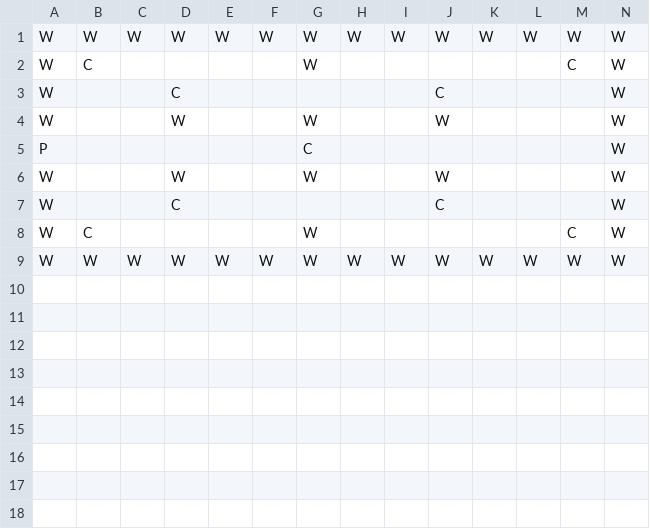
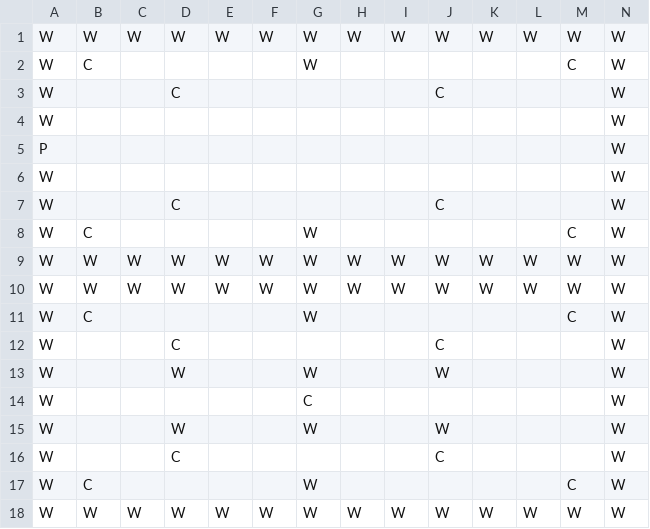
Before and after one commit to AnlayKor/Pygame-Project, a CSV file: data/levels/level1/room3.csv, drawn as a sheet.

```diff
--- a/data/levels/level1/room3.csv
+++ b/data/levels/level1/room3.csv
@@ -3,4 +3,13 @@ W,C, , , , ,W, , , , , ,C,W
 W, , ,C, , , , , ,C, , , ,W
+W, , , , , , , , , , , , ,W
+P, , , , , , , , , , , , ,W
+W, , , , , , , , , , , , ,W
+W, , ,C, , , , , ,C, , , ,W
+W,C, , , , ,W, , , , , ,C,W
+W,W,W,W,W,W,W,W,W,W,W,W,W,W
+W,W,W,W,W,W,W,W,W,W,W,W,W,W
+W,C, , , , ,W, , , , , ,C,W
+W, , ,C, , , , , ,C, , , ,W
 W, , ,W, , ,W, , ,W, , , ,W
-P, , , , , ,C, , , , , , ,W
+W, , , , , ,C, , , , , , ,W
 W, , ,W, , ,W, , ,W, , , ,W
```
Also changed, not shown: 8 other files.
